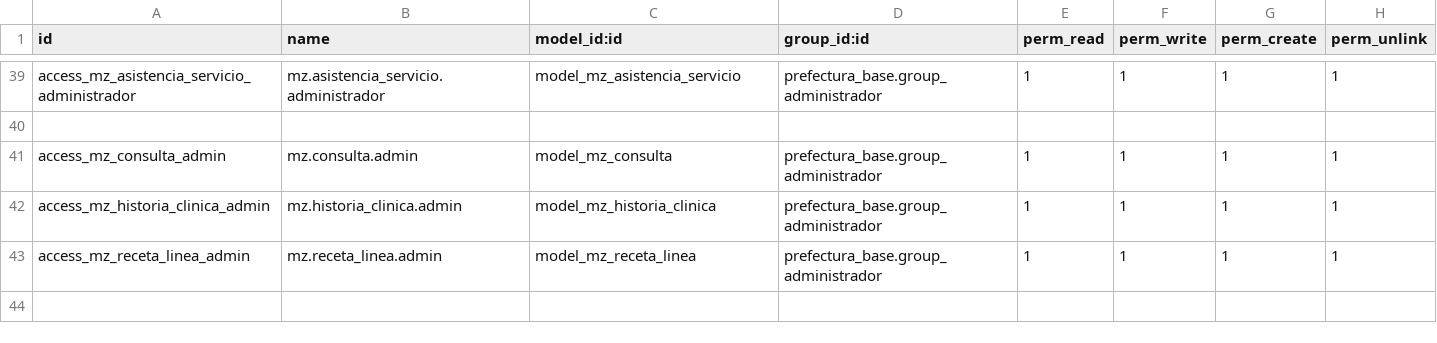
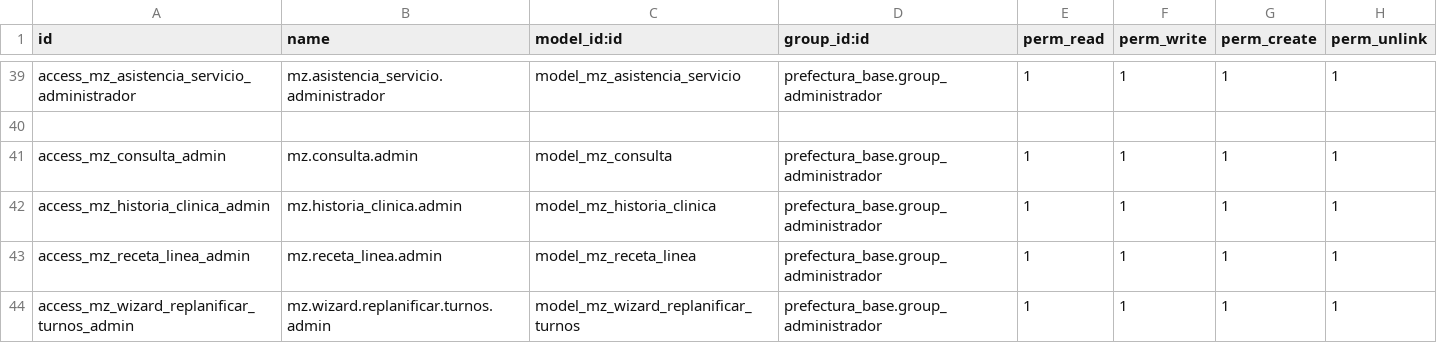
Before and after one commit to sandroquito86/pf, a CSV file: manzana_de_cuidados/security/ir.model.access.csv, drawn as a sheet; only a part is shown, gaps mark what is left out; the diff names each change by its address in the sheet, - before the commit and + after, or states it on an @@ line.

```diff
--- a/manzana_de_cuidados/security/ir.model.access.csv
+++ b/manzana_de_cuidados/security/ir.model.access.csv
+row 44: access_mz_wizard_replanificar_turnos_admin | mz.wizard.replanificar.turnos.admin | model_mz_wizard_replanificar_turnos | prefectura_base.group_administrador | 1 | 1 | 1 | 1
```
Also changed, not shown: 4 other files.
